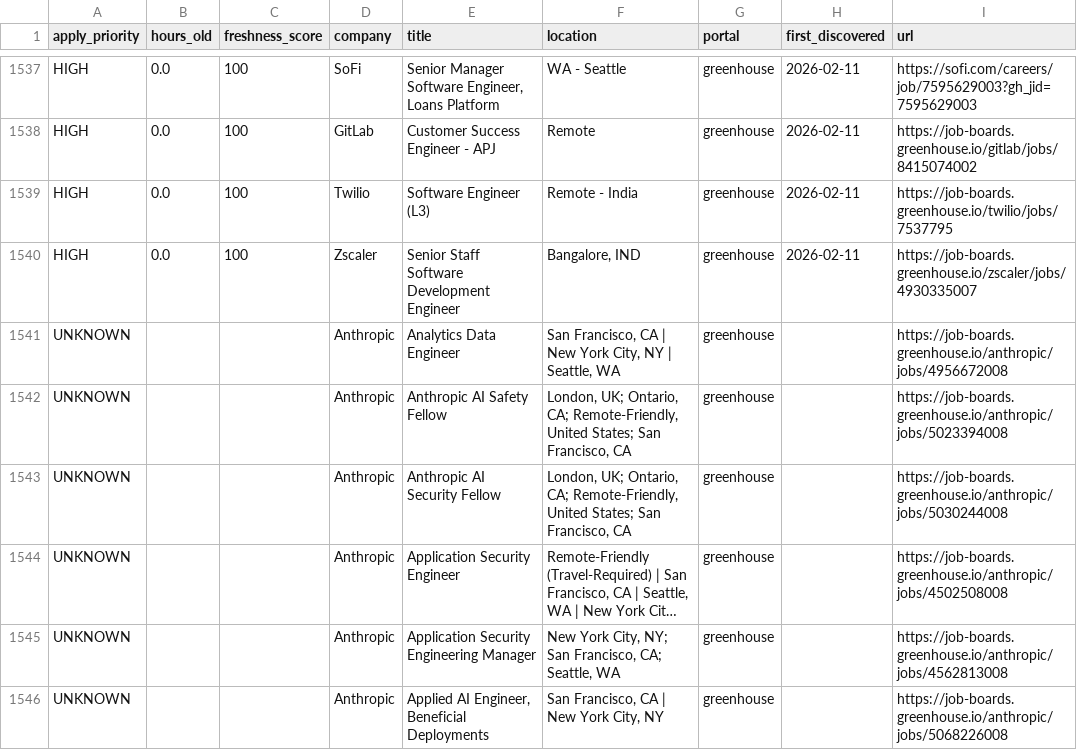
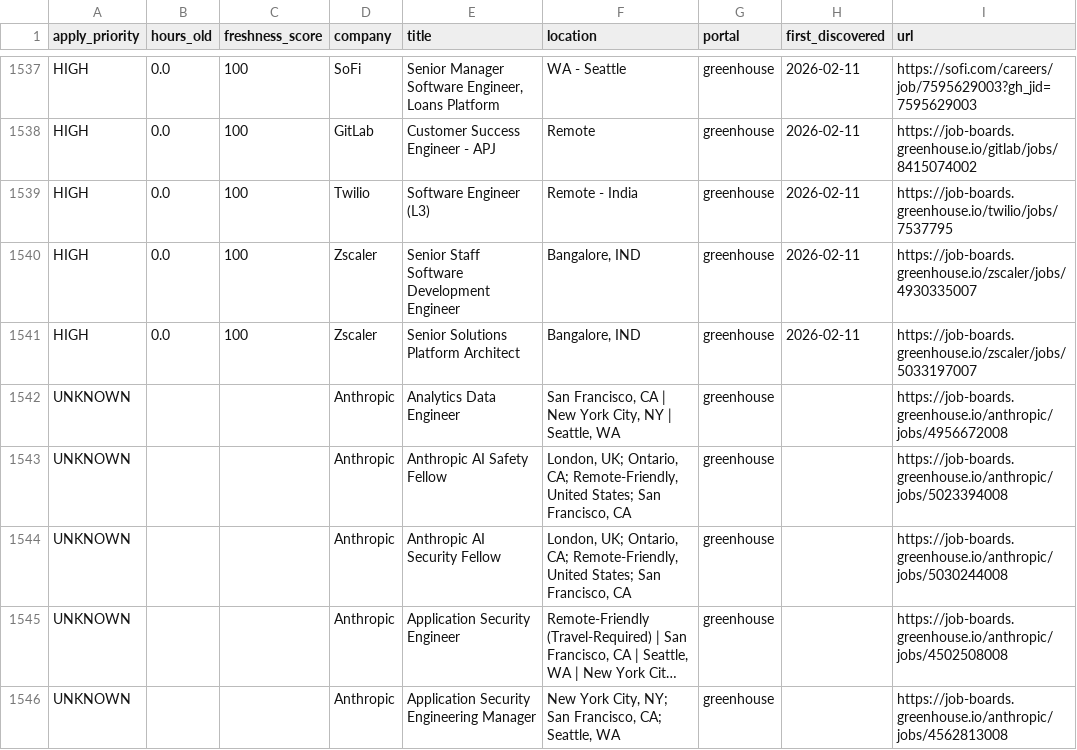
Before and after one commit to Nuthanreddy05/tech-jobs-scraper, a CSV file: jobs/jobs_summary.csv, drawn as a sheet; only a part is shown, gaps mark what is left out; the shorter side is filled out with more unchanged rows; long unchanged cells end in ….

```diff
--- a/jobs/jobs_summary.csv
+++ b/jobs/jobs_summary.csv
@@ -1540,2 +1540,3 @@ HIGH,0.0,100,Twilio,Software Engineer (L3),Remote - India,greenhouse,2026-02-11,
 HIGH,0.0,100,Zscaler,Senior Staff Software Development Engineer   ,"Bangalore, IND",greenhouse,2026-02-11,https://job-boards.greenhouse.io/zscaler/jobs/4930335007
+HIGH,0.0,100,Zscaler,Senior Solutions Platform Architect,"Bangalore, IND",greenhouse,2026-02-11,https://job-boards.greenhouse.io/zscaler/jobs/5033197007
 UNKNOWN,,,Anthropic,Analytics Data Engineer,"San Francisco, CA | New York City, NY | Seattle, WA",greenhouse,,https://job-boards.greenhouse.io/anthropic/jobs/4956672008
```
Also changed, not shown: 4 other files.
